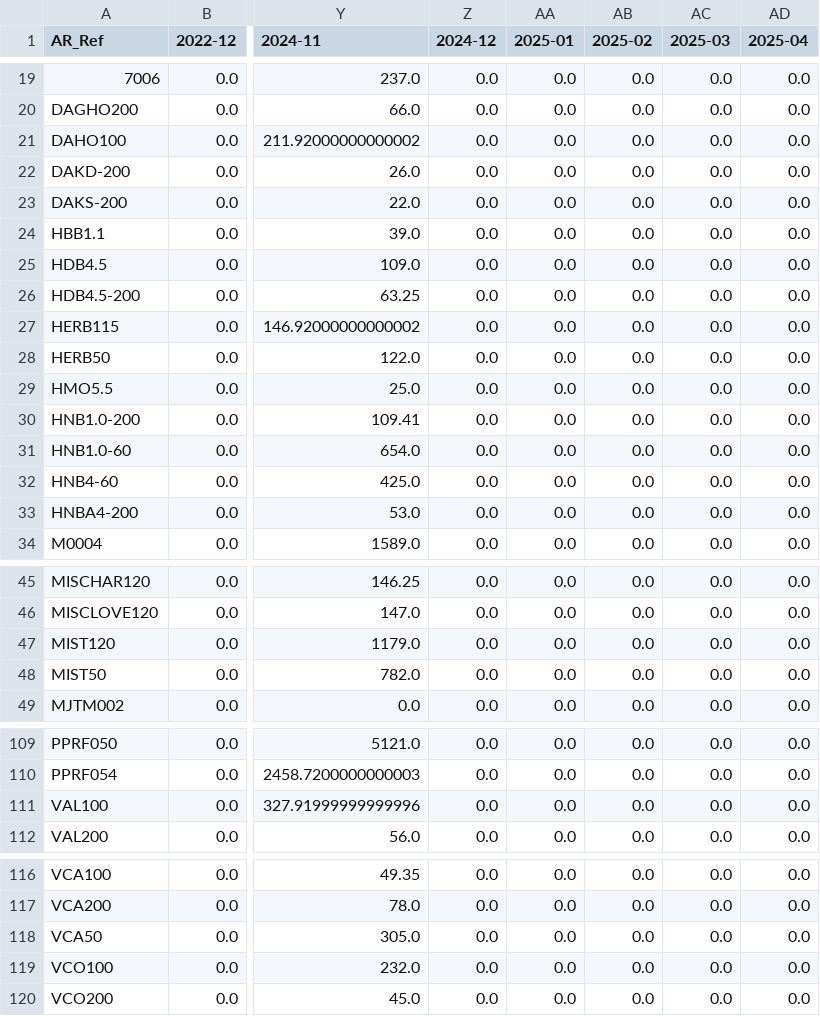
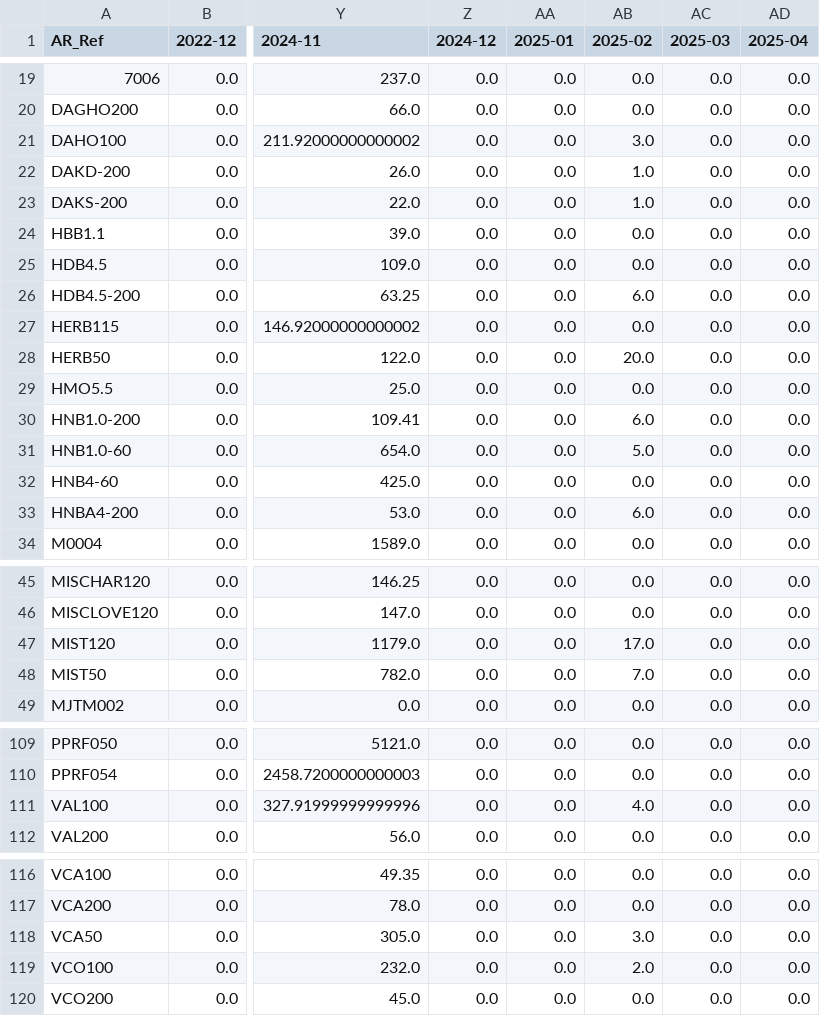
Before and after one commit to salmaIKSOD/Dashboard-Stock-ai, a CSV file: output/STE_NGDM/data_clean/df_kmeans.csv, drawn as a sheet; only a part is shown, gaps mark what is left out; the diff covers the shown part only; the diff names each change by its address in the sheet, - before the commit and + after, or states it on an @@ line.

```diff
--- a/output/STE_NGDM/data_clean/df_kmeans.csv
+++ b/output/STE_NGDM/data_clean/df_kmeans.csv
-AB21 (2025-02): 0.0
+AB21 (2025-02): 3.0
-AB22:AB23 (2025-02): 0.0
+AB22:AB23 (2025-02): 1.0
-AB26 (2025-02): 0.0
+AB26 (2025-02): 6.0
-AB28 (2025-02): 0.0
+AB28 (2025-02): 20.0
-AB30 (2025-02): 0.0
+AB30 (2025-02): 6.0
-AB31 (2025-02): 0.0
+AB31 (2025-02): 5.0
-AB33 (2025-02): 0.0
+AB33 (2025-02): 6.0
-AB47 (2025-02): 0.0
+AB47 (2025-02): 17.0
-AB48 (2025-02): 0.0
+AB48 (2025-02): 7.0
-AB111 (2025-02): 0.0
+AB111 (2025-02): 4.0
-AB118 (2025-02): 0.0
+AB118 (2025-02): 3.0
-AB119 (2025-02): 0.0
+AB119 (2025-02): 2.0
```
Also changed, not shown: 18 edited cells elsewhere in this file, output/STE_NGDM/data_clean/df_kmeans_scaled.csv, 10 other files.
